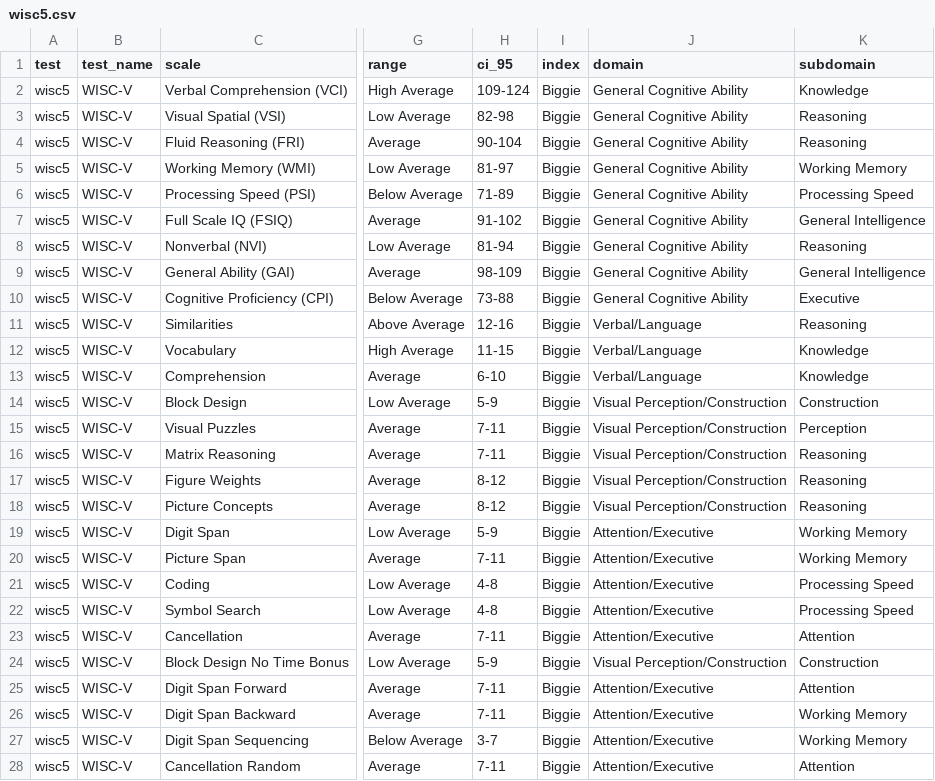
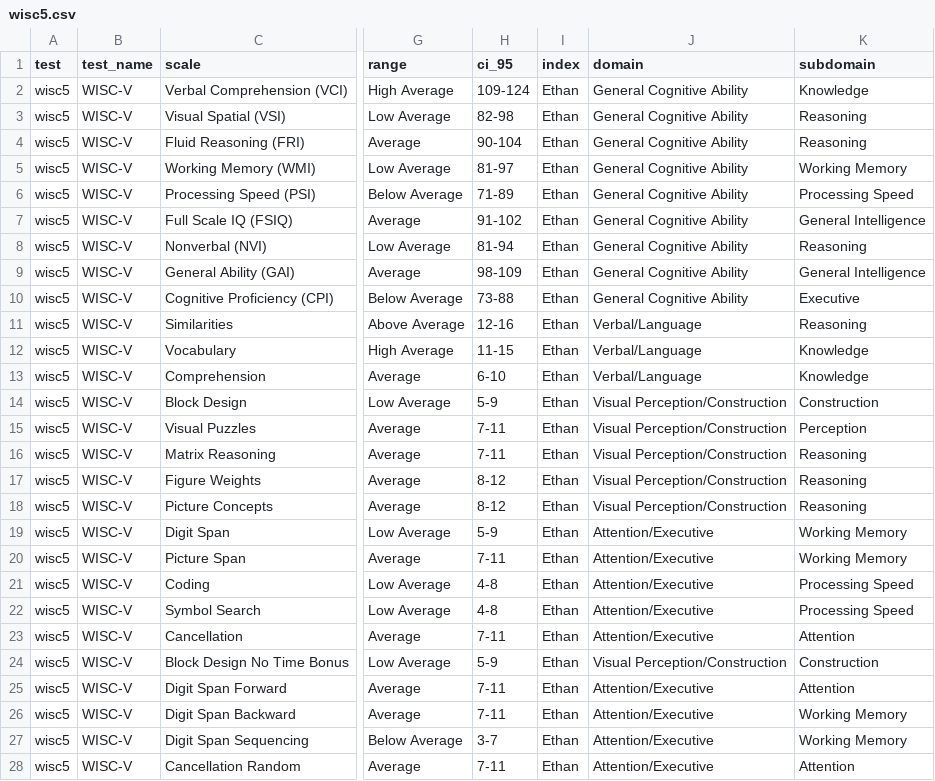
Before and after one commit to brainworkup/neuro2, a CSV file: data-raw/csv/wisc5.csv, drawn as a sheet; only a part is shown, gaps mark what is left out; the diff covers the shown part only; the diff names each change by its address in the sheet, - before the commit and + after, or states it on an @@ line.

```diff
--- a/data-raw/csv/wisc5.csv
+++ b/data-raw/csv/wisc5.csv
-I2:I28 (index): Biggie
+I2:I28 (index): Ethan
```
Also changed, not shown: 1 edited cell elsewhere in this file, data-raw/csv/pai_adol_clinical.csv, 10 other files.
